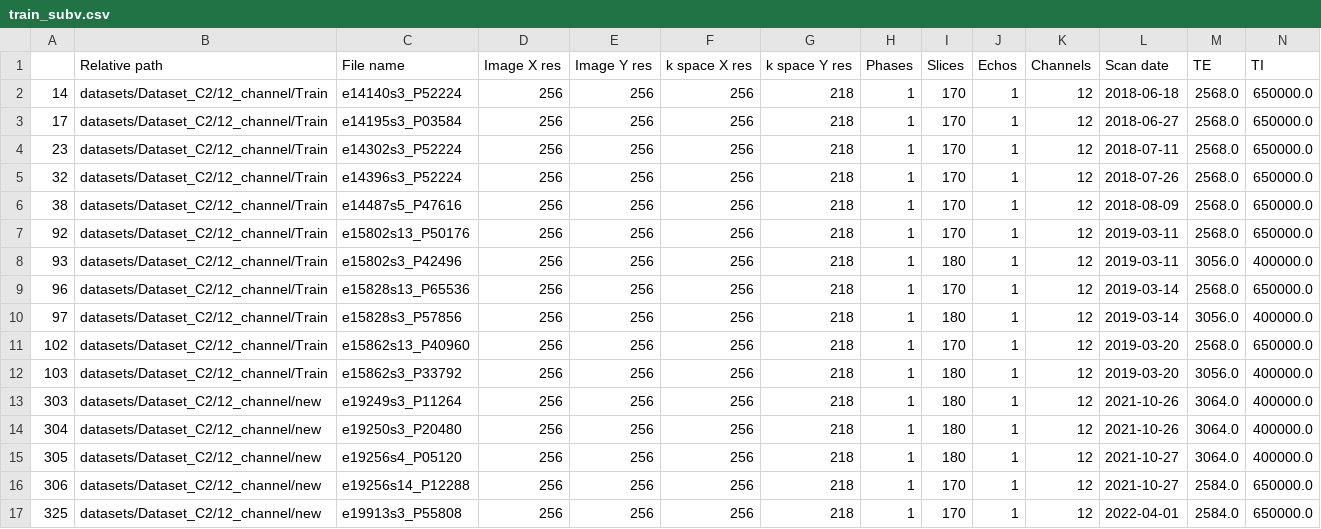
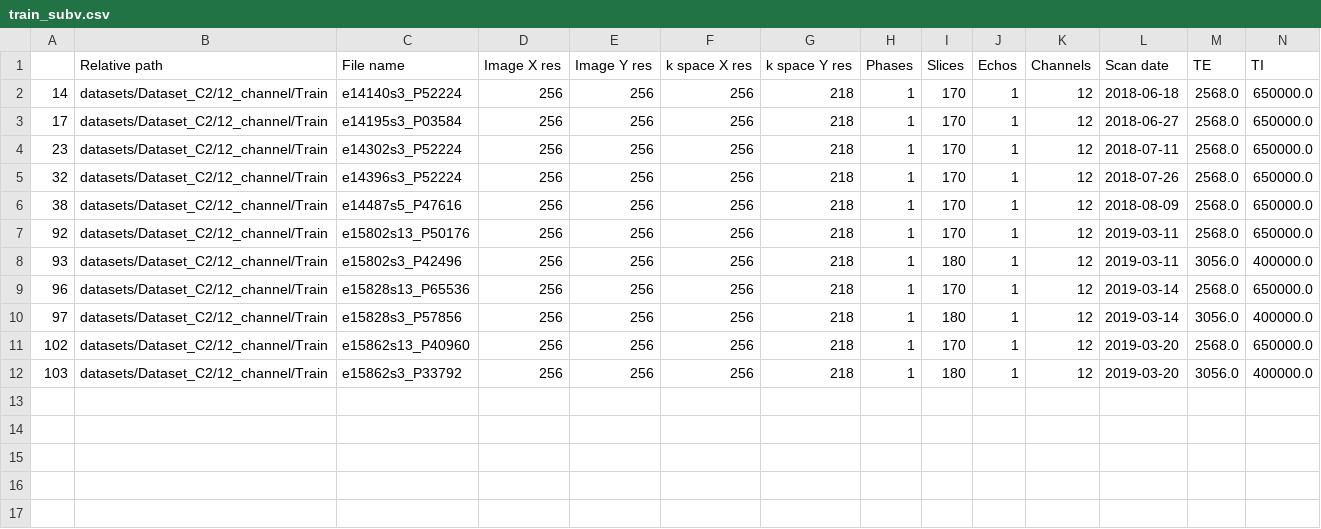
Before and after one commit to ashlevski/lightning-hydra-template, a CSV file: projects/longitudinal/csvs/train_subv.csv, drawn as a sheet; only a part is shown; rows hold the shown columns only; the diff names each change by its address in the sheet, - before the commit and + after, or states it on an @@ line.

```diff
--- a/projects/longitudinal/csvs/train_subv.csv
+++ b/projects/longitudinal/csvs/train_subv.csv
-row 13: 303 | datasets/Dataset_C2/12_channel/new | e19249s3_P11264 | 256 | 256 | 256 | 218 | 1 | 180 | 1 | 12 | 2021-10-26 | 3064.0 | 400000.0
-row 14: 304 | datasets/Dataset_C2/12_channel/new | e19250s3_P20480 | 256 | 256 | 256 | 218 | 1 | 180 | 1 | 12 | 2021-10-26 | 3064.0 | 400000.0
-row 15: 305 | datasets/Dataset_C2/12_channel/new | e19256s4_P05120 | 256 | 256 | 256 | 218 | 1 | 180 | 1 | 12 | 2021-10-27 | 3064.0 | 400000.0
-row 16: 306 | datasets/Dataset_C2/12_channel/new | e19256s14_P12288 | 256 | 256 | 256 | 218 | 1 | 170 | 1 | 12 | 2021-10-27 | 2584.0 | 650000.0
-row 17: 325 | datasets/Dataset_C2/12_channel/new | e19913s3_P55808 | 256 | 256 | 256 | 218 | 1 | 170 | 1 | 12 | 2022-04-01 | 2584.0 | 650000.0
```
Also changed, not shown: 27 other files.
